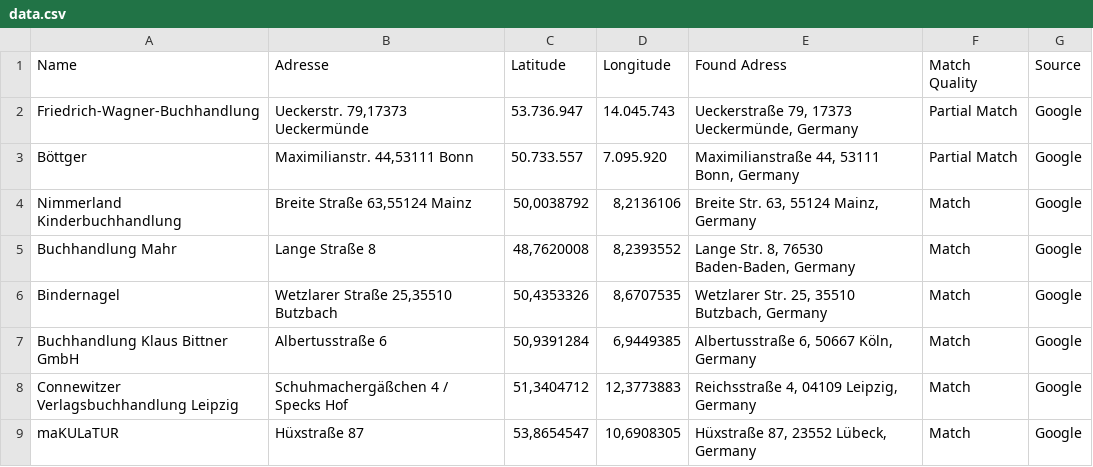
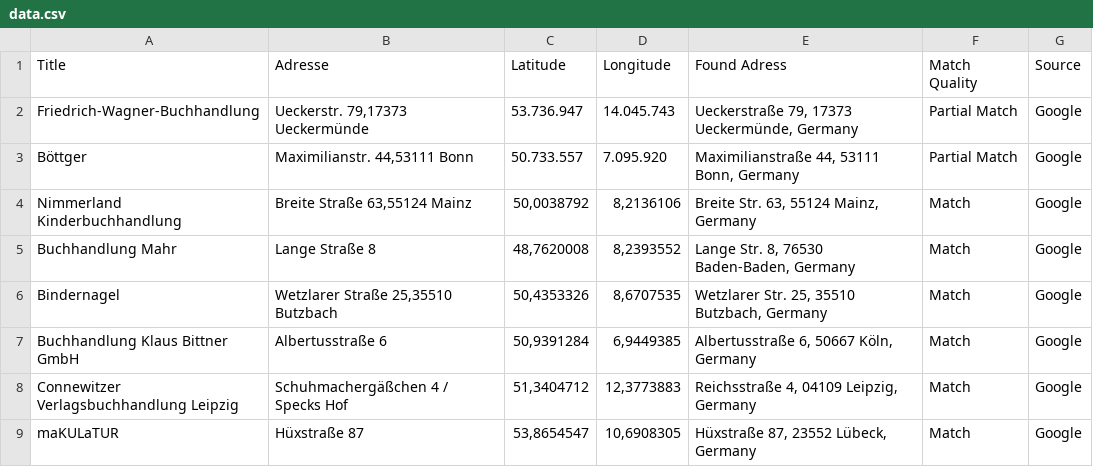
Before and after one commit to Ginaalina/leaflet-uebung, a CSV file: data.csv, drawn as a sheet.

Commit message:
Update data.csv

```diff
--- a/data.csv
+++ b/data.csv
@@ -1,2 +1,2 @@
-Name,Adresse,Latitude,Longitude,Found Adress,Match Quality,Source
+Title,Adresse,Latitude,Longitude,Found Adress,Match Quality,Source
 Friedrich-Wagner-Buchhandlung,"Ueckerstr. 79,17373 Ueckermünde",53.736.947,14.045.743,"Ueckerstraße 79, 17373 Ueckermünde, Germany",Partial Match,Google
```
